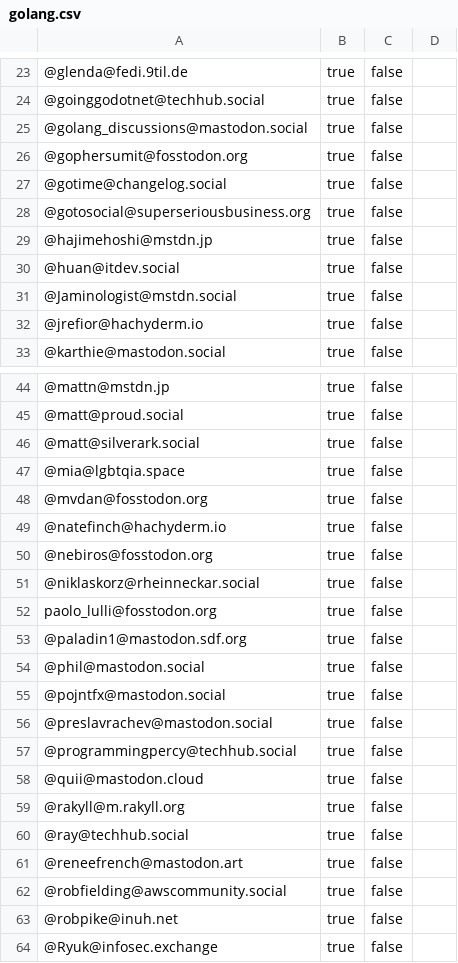
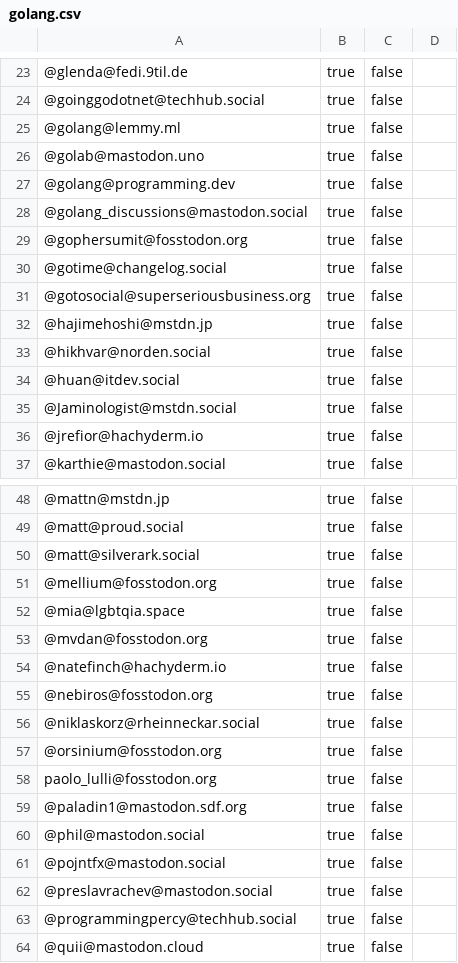
Before and after one commit to przemekperon/mastodon-it-lists, a CSV file: golang.csv, drawn as a sheet; only a part is shown, gaps mark what is left out; the shorter side is filled out with more unchanged rows; the diff names each change by its address in the sheet, - before the commit and + after, or states it on an @@ line.

Commit message:
Updated php and golang lists

```diff
--- a/golang.csv
+++ b/golang.csv
+row 25: @golang@lemmy.ml | true | false
+row 26: @golab@mastodon.uno | true | false
+row 27: @golang@programming.dev | true | false
+row 33: @hikhvar@norden.social | true | false
+row 51: @mellium@fosstodon.org | true | false
+row 57: @orsinium@fosstodon.org | true | false
```
Also changed, not shown: php.csv.
